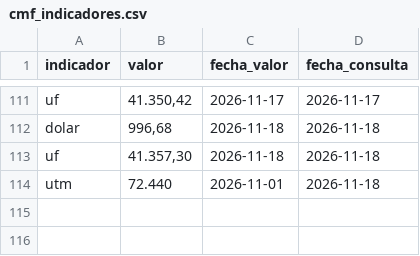
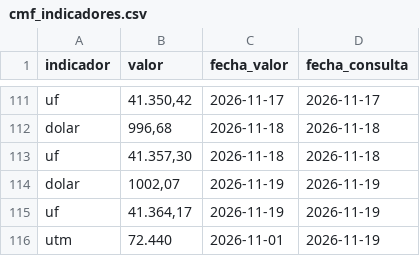
Before and after one commit to Sebaexe1311249/TPM-Dolar-y-Empleo-Indicadores-Economicos-de-Chile, a CSV file: data/cmf_indicadores.csv, drawn as a sheet; only a part is shown, gaps mark what is left out.

```diff
--- a/data/cmf_indicadores.csv
+++ b/data/cmf_indicadores.csv
@@ -113,2 +113,4 @@ dolar,"996,68",2026-11-18,2026-11-18
 uf,"41.357,30",2026-11-18,2026-11-18
-utm,72.440,2026-11-01,2026-11-18
+dolar,"1002,07",2026-11-19,2026-11-19
+uf,"41.364,17",2026-11-19,2026-11-19
+utm,72.440,2026-11-01,2026-11-19
```
Also changed, not shown: data/banco_central_series.csv.
